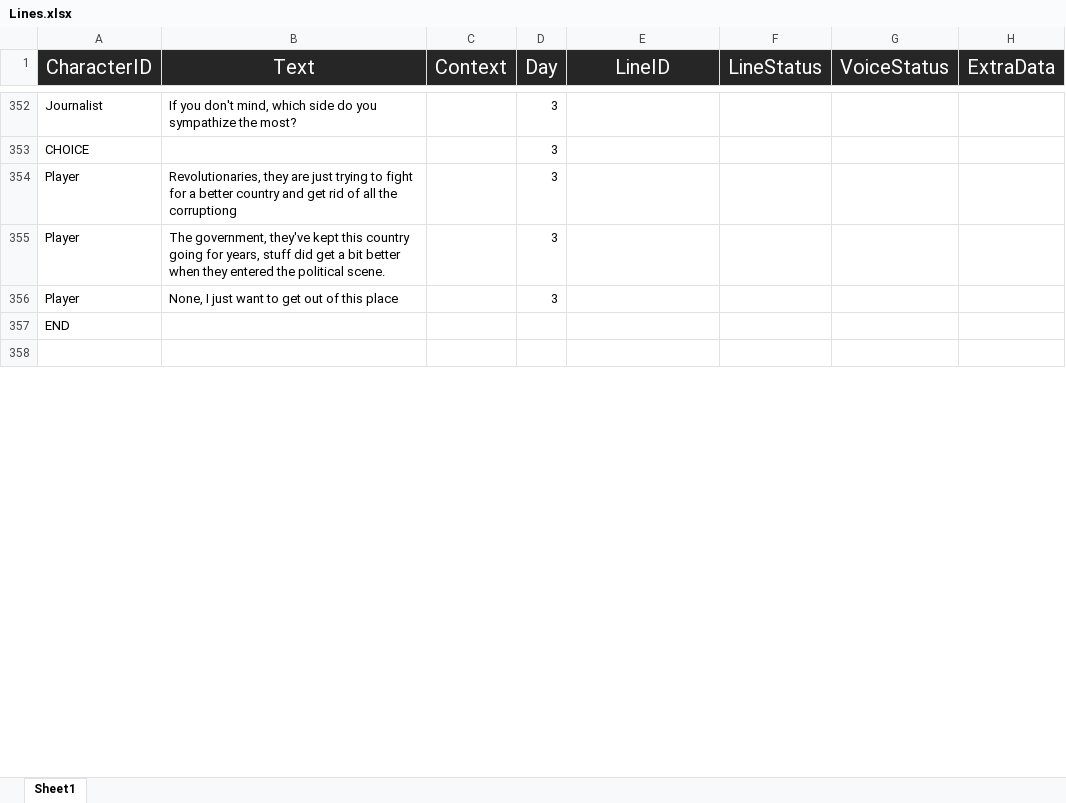
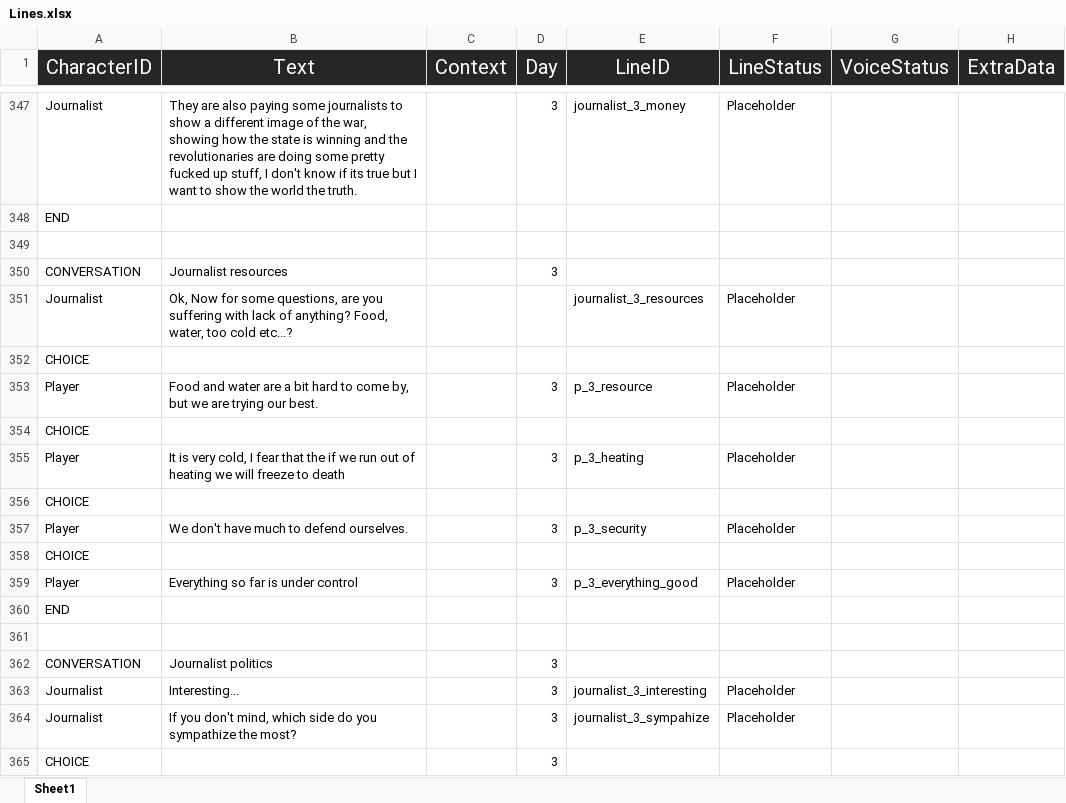
Before and after one commit to Tobogganeer/BeyondTheDoor, an Excel workbook: Lines.xlsx, sheet Sheet1, drawn as a sheet; only a part is shown, gaps mark what is left out; values as stored, in another font and other column widths than the file's, no borders; conditional formats not drawn; removed rows and columns are numbered as before the commit, all else as after; the diff covers the shown part only; the diff names each change by its address in the sheet, - before the commit and + after, or states it on an @@ line.

Commit message:
journalist lines fixed

```diff
--- a/Lines.xlsx (sheet Sheet1)
+++ b/Lines.xlsx (sheet Sheet1)
-B347 (Text): If you don't mind, which side do you sympathize the most?
+B347 (Text): They are also paying some journalists to show a different image of the war, showing how the state is winning and the revolutionaries are doing some pretty fucked up stuff, I don't know if its true but I want to show the world the truth.
-E347 (LineID): (empty)
+E347 (LineID): journalist_3_money
-F347 (LineStatus): (empty)
+F347 (LineStatus): Placeholder
-row 354: Player | Revolutionaries, they are just trying to fight for a better country and get rid of all the corruptiong |  | 3
-row 355: Player | The government, they've kept this country going for years, stuff did get a bit better when they entered the political scene. |  | 3
-row 356: Player | None, I just want to get out of this place |  | 3
+row 350: CONVERSATION | Journalist resources |  | 3
+row 351: Journalist | Ok, Now for some questions, are you suffering with lack of anything? Food, water, too cold etc...? |  |  | journalist_3_resources | Placeholder
+row 352: CHOICE
+row 353: Player | Food and water are a bit hard to come by, but we are trying our best. |  | 3 | p_3_resource | Placeholder
+row 354: CHOICE
+row 355: Player | It is very cold, I fear that the if we run out of heating we will freeze to death |  | 3 | p_3_heating | Placeholder
+row 356: CHOICE
+row 357: Player | We don't have much to defend ourselves. |  | 3 | p_3_security | Placeholder
+row 358: CHOICE
+row 359: Player | Everything so far is under control |  | 3 | p_3_everything_good | Placeholder
+row 360: END
+row 361: (empty)
+row 362: CONVERSATION | Journalist politics |  | 3
+row 363: Journalist | Interesting... |  | 3 | journalist_3_interesting | Placeholder
+row 364: Journalist | If you don't mind, which side do you sympathize the most? |  | 3 | journalist_3_sympahize | Placeholder
@@ row 353 moved to row 365: CHOICE @@
```
Also changed, not shown: 9 added rows, 7 removed rows and 31 edited cells elsewhere in this sheet.
